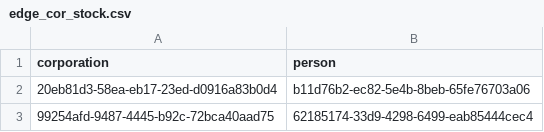
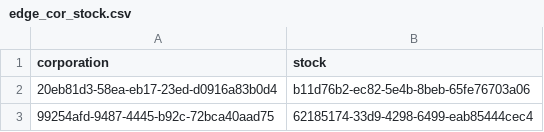
Before and after one commit to isungchiang/neo4j_data, a CSV file: edge_cor_stock.csv, drawn as a sheet; only a part is shown.

Commit message:
solve cor-stock

```diff
--- a/edge_cor_stock.csv
+++ b/edge_cor_stock.csv
@@ -1,2 +1,2 @@
-corporation	person
+corporation	stock
 20eb81d3-58ea-eb17-23ed-d0916a83b0d4	b11d76b2-ec82-5e4b-8beb-65fe76703a06
```
